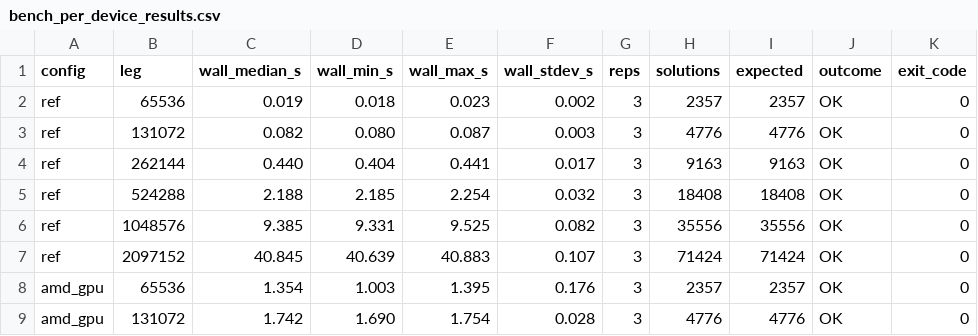
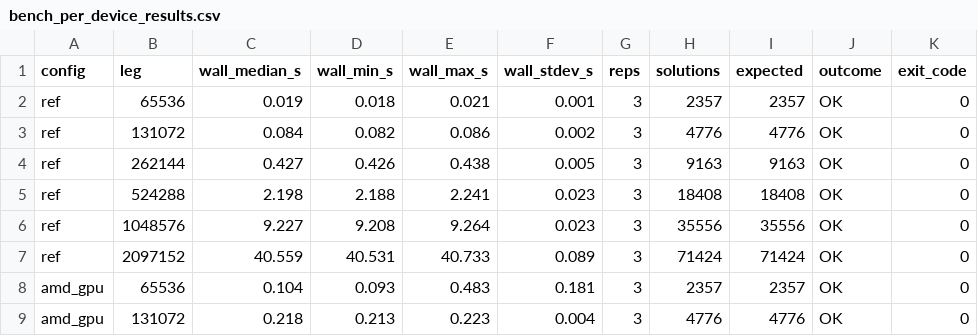
Before and after one commit to charlesarcher/ff-gpu, a CSV file: scripts/bench_per_device_results.csv, drawn as a sheet; only a part is shown; the diff covers the shown part only.

```diff
--- a/scripts/bench_per_device_results.csv
+++ b/scripts/bench_per_device_results.csv
@@ -1,9 +1,9 @@
 config,leg,wall_median_s,wall_min_s,wall_max_s,wall_stdev_s,reps,solutions,expected,outcome,exit_code
-ref,65536,0.019,0.018,0.023,0.002,3,2357,2357,OK,0
-ref,131072,0.082,0.080,0.087,0.003,3,4776,4776,OK,0
-ref,262144,0.440,0.404,0.441,0.017,3,9163,9163,OK,0
-ref,524288,2.188,2.185,2.254,0.032,3,18408,18408,OK,0
-ref,1048576,9.385,9.331,9.525,0.082,3,35556,35556,OK,0
-ref,2097152,40.845,40.639,40.883,0.107,3,71424,71424,OK,0
-amd_gpu,65536,1.354,1.003,1.395,0.176,3,2357,2357,OK,0
-amd_gpu,131072,1.742,1.690,1.754,0.028,3,4776,4776,OK,0
+ref,65536,0.019,0.018,0.021,0.001,3,2357,2357,OK,0
+ref,131072,0.084,0.082,0.086,0.002,3,4776,4776,OK,0
+ref,262144,0.427,0.426,0.438,0.005,3,9163,9163,OK,0
+ref,524288,2.198,2.188,2.241,0.023,3,18408,18408,OK,0
+ref,1048576,9.227,9.208,9.264,0.023,3,35556,35556,OK,0
+ref,2097152,40.559,40.531,40.733,0.089,3,71424,71424,OK,0
+amd_gpu,65536,0.104,0.093,0.483,0.181,3,2357,2357,OK,0
+amd_gpu,131072,0.218,0.213,0.223,0.004,3,4776,4776,OK,0
```
Also changed, not shown: 1 added row, 1 removed row and 36 edited cells elsewhere in this file, scripts/bench_per_device_raw.csv, 1 other file.
